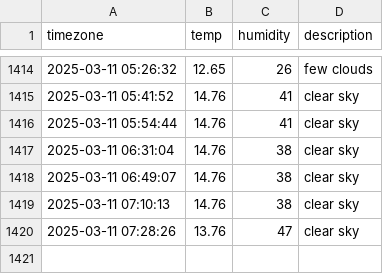
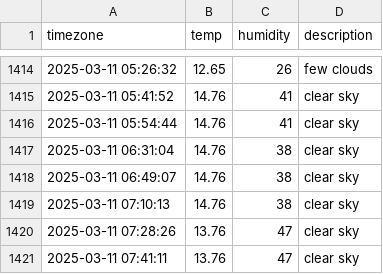
Before and after one commit to Friday930/SEO_weather, a CSV file: seoul_weather.csv, drawn as a sheet; only a part is shown, gaps mark what is left out; the diff names each change by its address in the sheet, - before the commit and + after, or states it on an @@ line.

```diff
--- a/seoul_weather.csv
+++ b/seoul_weather.csv
+row 1421: 2025-03-11 07:41:11 | 13.76 | 47 | clear sky
```
